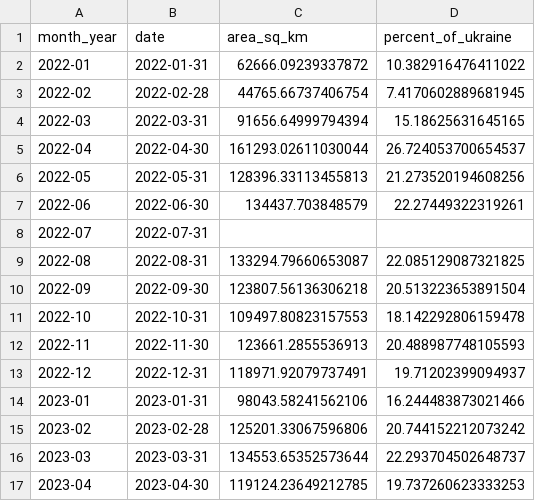
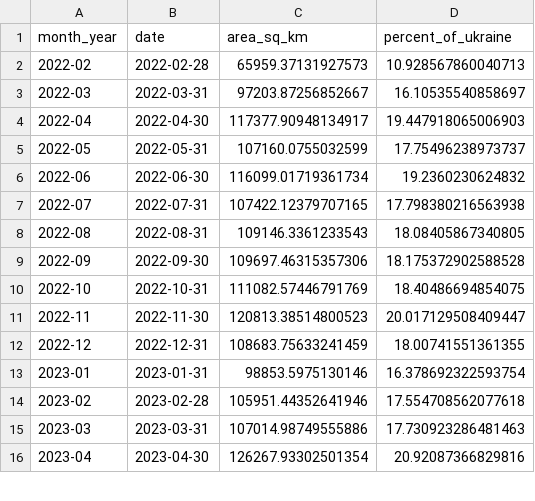
Before and after one commit to senapol/ADS, a CSV file: data/frontline_area_output.csv, drawn as a sheet; only a part is shown; the diff covers the shown part only.

Commit message:
EOR events standardised properly, frontline territory calc changes as result

```diff
--- a/data/frontline_area_output.csv
+++ b/data/frontline_area_output.csv
@@ -1,17 +1,16 @@
 month_year,date,area_sq_km,percent_of_ukraine
-2022-01,2022-01-31,62666.09239337872,10.382916476411022
-2022-02,2022-02-28,44765.66737406754,7.4170602889681945
-2022-03,2022-03-31,91656.64999794394,15.18625631645165
-2022-04,2022-04-30,161293.02611030044,26.724053700654537
-2022-05,2022-05-31,128396.33113455813,21.273520194608256
-2022-06,2022-06-30,134437.703848579,22.27449322319261
-2022-07,2022-07-31,,
-2022-08,2022-08-31,133294.79660653087,22.085129087321825
-2022-09,2022-09-30,123807.56136306218,20.513223653891504
-2022-10,2022-10-31,109497.80823157553,18.142292806159478
-2022-11,2022-11-30,123661.2855536913,20.488987748105593
-2022-12,2022-12-31,118971.92079737491,19.71202399094937
-2023-01,2023-01-31,98043.58241562106,16.244483873021466
-2023-02,2023-02-28,125201.33067596806,20.744152212073242
-2023-03,2023-03-31,134553.65352573644,22.293704502648737
-2023-04,2023-04-30,119124.23649212785,19.737260623333253
+2022-02,2022-02-28,65959.37131927573,10.928567860040713
+2022-03,2022-03-31,97203.87256852667,16.10535540858697
+2022-04,2022-04-30,117377.90948134917,19.447918065006903
+2022-05,2022-05-31,107160.0755032599,17.75496238973737
+2022-06,2022-06-30,116099.01719361734,19.2360230624832
+2022-07,2022-07-31,107422.12379707165,17.798380216563938
+2022-08,2022-08-31,109146.3361233543,18.08405867340805
+2022-09,2022-09-30,109697.46315357306,18.175372902588528
+2022-10,2022-10-31,111082.57446791769,18.40486694854075
+2022-11,2022-11-30,120813.38514800523,20.017129508409447
+2022-12,2022-12-31,108683.75633241459,18.00741551361355
+2023-01,2023-01-31,98853.5975130146,16.378692322593754
+2023-02,2023-02-28,105951.44352641946,17.554708562077618
+2023-03,2023-03-31,107014.98749555886,17.730923286481463
+2023-04,2023-04-30,126267.93302501354,20.92087366829816
```
Also changed, not shown: 2 added rows and 40 edited cells elsewhere in this file.
